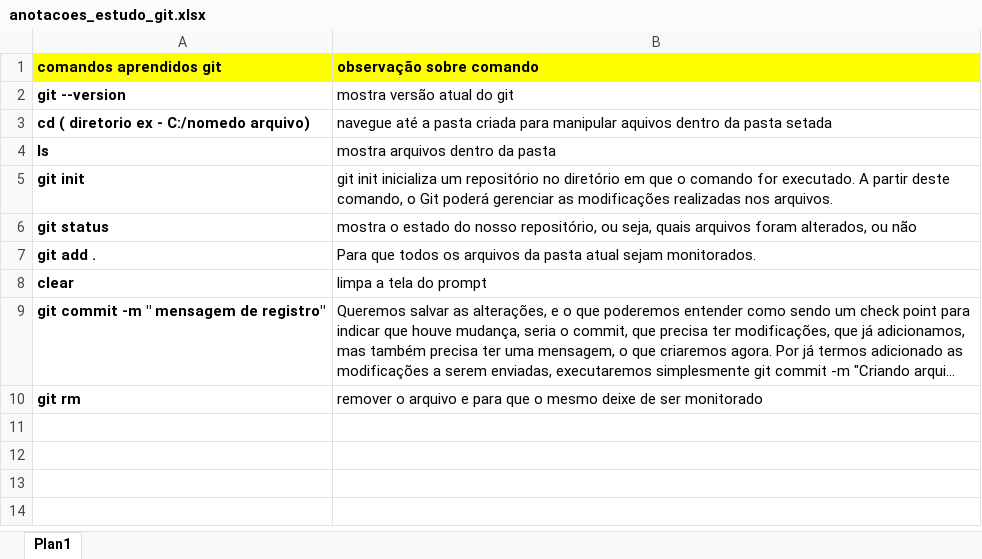
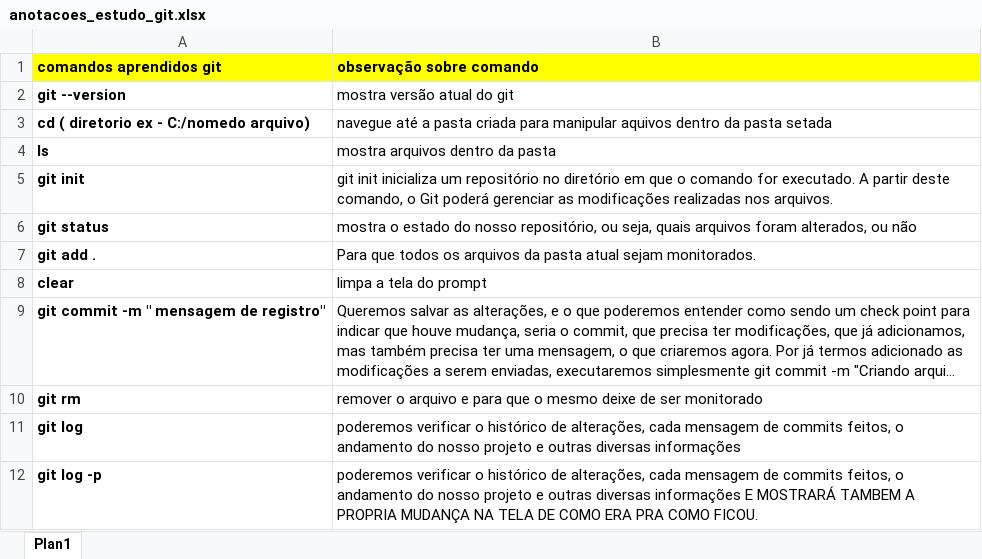
Before and after one commit to vlabson/alura-git, an Excel workbook: anotacoes_estudo_git.xlsx, sheet Plan1, drawn as a sheet; long unchanged cells end in …; values as stored, in another font and other column widths than the file's, no borders; the diff names each change by its address in the sheet, - before the commit and + after, or states it on an @@ line.

Commit message:
atualizacao das anotacoes com a inclusao do git log e git log -p

```diff
--- a/anotacoes_estudo_git.xlsx (sheet Plan1)
+++ b/anotacoes_estudo_git.xlsx (sheet Plan1)
+row 11: git log | poderemos verificar o histórico de alterações, cada mensagem de commits feitos, o andamento do nosso projeto e outras diversas informações
+row 12: git log -p | poderemos verificar o histórico de alterações, cada mensagem de commits feitos, o andamento do nosso projeto e outras diversas informações E MOSTRARÁ TAMBEM A PROPRIA MUDANÇA NA TELA DE COMO ERA PRA COMO FICOU.
```
